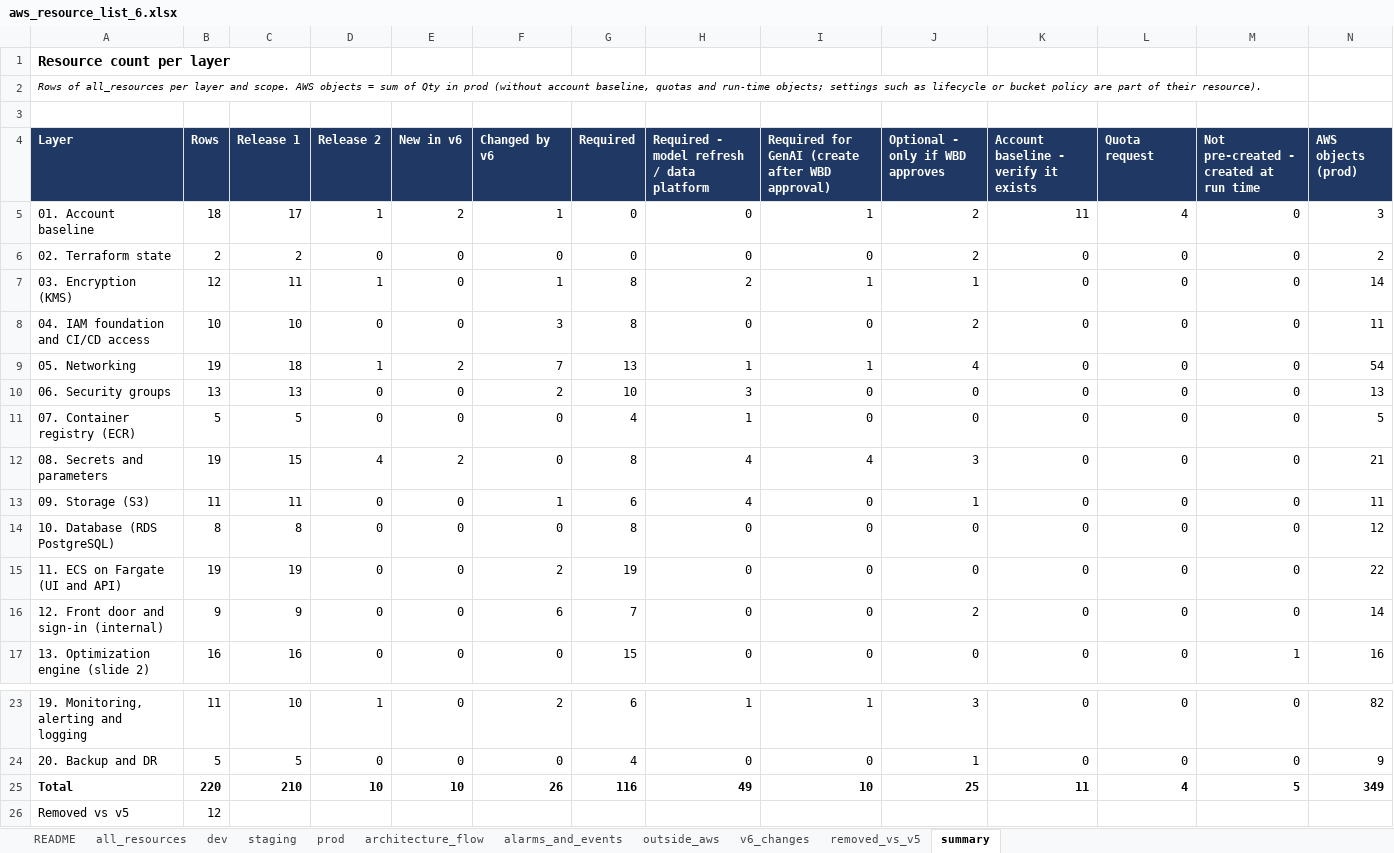
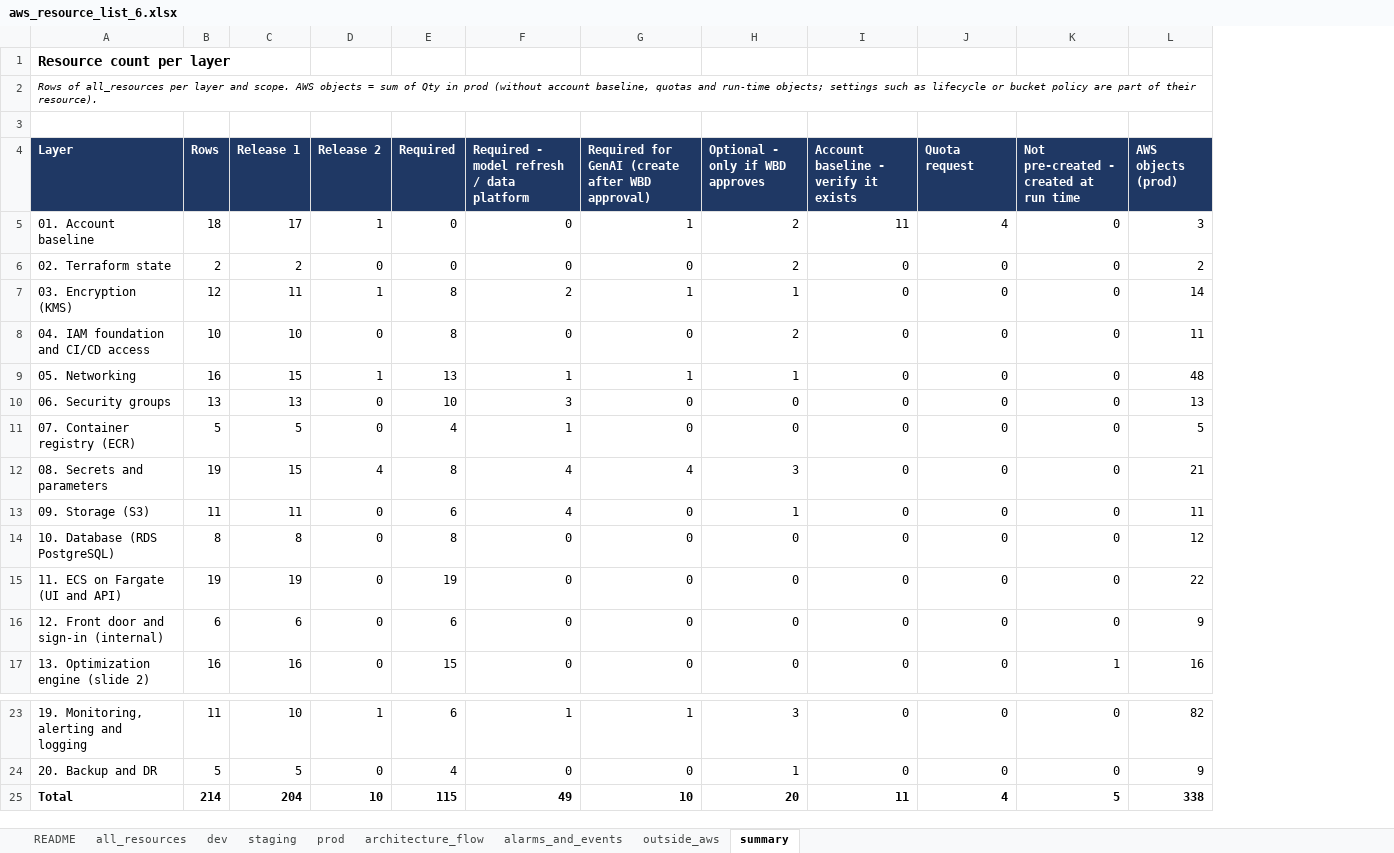
Before and after one commit to Yashwanth-wbd/wbd-aws-devops, an Excel workbook: docs/requirements/aws_resource_list_6.xlsx, sheet summary, drawn as a sheet; only a part is shown, gaps mark what is left out; values as stored, in another font and other column widths than the file's, no borders; removed rows and columns are numbered as before the commit, all else as after; the diff names each change by its address in the sheet, - before the commit and + after, or states it on an @@ line.

```diff
--- a/docs/requirements/aws_resource_list_6.xlsx (sheet summary)
+++ b/docs/requirements/aws_resource_list_6.xlsx (sheet summary)
-sheet tab: v6_changes
-sheet tab: removed_vs_v5
-column E (New in v6), rows 5-17: 2 | 0 | 0 | 0 | 2 | 0 | 0 | 2 | 0 | 0 | 0 | 0 | 0; rows 23-25: 0 | 0 | 10
-column F (Changed by v6), rows 5-17: 1 | 0 | 1 | 3 | 7 | 2 | 0 | 0 | 1 | 0 | 2 | 6 | 0; rows 23-25: 2 | 0 | 26
-B9 (Rows): 19
+B9 (Rows): 16
-C9 (Release 1): 18
+C9 (Release 1): 15
-H9 (Optional - only if WBD approves): 4
+H9 (Optional - only if WBD approves): 1
-L9 (AWS objects (prod)): 54
+L9 (AWS objects (prod)): 48
-B16 (Rows): 9
+B16 (Rows): 6
-C16 (Release 1): 9
+C16 (Release 1): 6
-E16 (Required): 7
+E16 (Required): 6
-H16 (Optional - only if WBD approves): 2
+H16 (Optional - only if WBD approves): 0
-L16 (AWS objects (prod)): 14
+L16 (AWS objects (prod)): 9
-B25 (Rows): 220
+B25 (Rows): 214
-C25 (Release 1): 210
+C25 (Release 1): 204
-E25 (Required): 116
+E25 (Required): 115
-H25 (Optional - only if WBD approves): 25
+H25 (Optional - only if WBD approves): 20
-L25 (AWS objects (prod)): 349
+L25 (AWS objects (prod)): 338
-row 26: Removed vs v5 | 12
```
Also changed, not shown: sheet all_resources, sheet dev, sheet staging, sheet prod, sheet architecture_flow, sheet README, 1 more sheet, docs/requirements/devops_6_client_question.xlsx, 4 other files.
